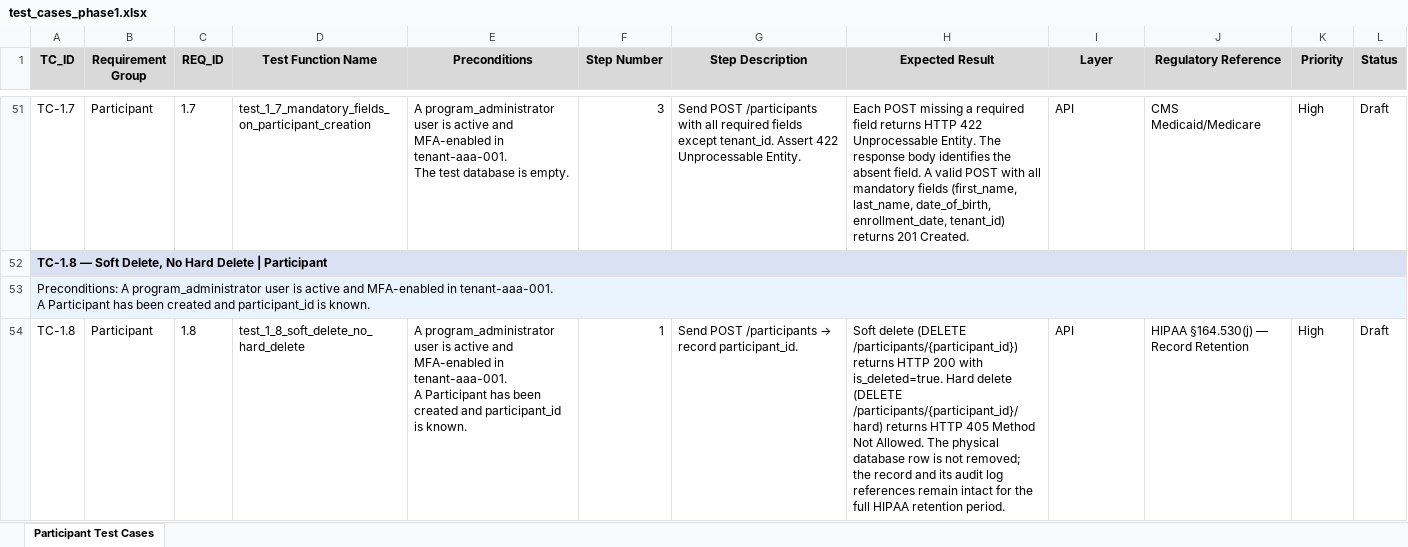
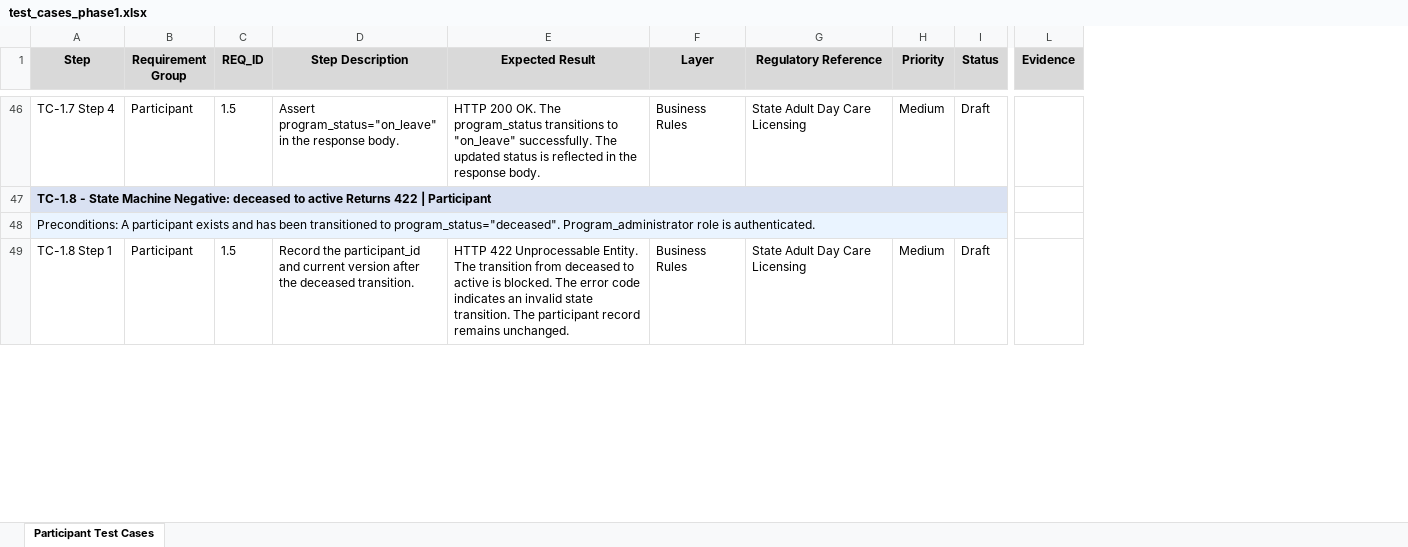
Before and after one commit to ptiprince/care-art-qa, an Excel workbook: test_cases/test_cases_phase1.xlsx, sheet Participant Test Cases, drawn as a sheet; only a part is shown, gaps mark what is left out; values as stored, in another font and other column widths than the file's, no borders; removed rows and columns are numbered as before the commit, all else as after; ↵ is a line break in a cell; the diff covers the shown part only; the diff names each change by its address in the sheet, - before the commit and + after, or states it on an @@ line.

```diff
--- a/test_cases/test_cases_phase1.xlsx (sheet Participant Test Cases)
+++ b/test_cases/test_cases_phase1.xlsx (sheet Participant Test Cases)
-column A (TC_ID), rows 51-54: TC-1.7 | TC-1.8 — Soft Delete, No Hard Delete | Participant | Preconditions: A program_administrator user is active and MFA-enabled in tenant-aaa-001. ↵ A Participant has been created and participant_id is known. | TC-1.8
+column A (Step), rows 46-49: TC-1.7 Step 4 | TC-1.8 - State Machine Negative: deceased to active Returns 422 | Participant | Preconditions: A participant exists and has been transitioned to program_status="deceased". Program_administrator role is authenticated. | TC-1.8 Step 1
-column D (Test Function Name), rows 51-54: test_1_7_mandatory_fields_on_participant_creation |  |  | test_1_8_soft_delete_no_hard_delete
-column E (Preconditions), rows 51-54: A program_administrator user is active and MFA-enabled in tenant-aaa-001. ↵ The test database is empty. |  |  | A program_administrator user is active and MFA-enabled in tenant-aaa-001. ↵ A Participant has been created and participant_id is known.
-column F (Step Number), rows 51-54: 3 |  |  | 1
+column L (Evidence), empty
-C46 (REQ_ID): 1.7
+C46 (REQ_ID): 1.5
-D46 (Step Description): Send POST /participants with all required fields except tenant_id. Assert 422 Unprocessable Entity.
+D46 (Step Description): Assert program_status="on_leave" in the response body.
-E46 (Expected Result): Each POST missing a required field returns HTTP 422 Unprocessable Entity. The response body identifies the absent field. A valid POST with all mandatory fields (first_name, last_name, date_of_birth, enrollment_date, tenant_id) returns 201 Created.
+E46 (Expected Result): HTTP 200 OK. The program_status transitions to "on_leave" successfully. The updated status is reflected in the response body.
-F46 (Layer): API
+F46 (Layer): Business Rules
-G46 (Regulatory Reference): CMS Medicaid/Medicare
+G46 (Regulatory Reference): State Adult Day Care Licensing
-H46 (Priority): High
+H46 (Priority): Medium
-C49 (REQ_ID): 1.8
+C49 (REQ_ID): 1.5
@@ D49 (Step Description): Send POST /participants → record participant_id. → Record the participant_id and current version after the deceased transition. @@
-E49 (Expected Result): Soft delete (DELETE /participants/{participant_id}) returns HTTP 200 with is_deleted=true. Hard delete (DELETE /participants/{participant_id}/hard) returns HTTP 405 Method Not Allowed. The physical database row is not removed; the record and its audit log references remain intact for the full HIPAA retention period.
+E49 (Expected Result): HTTP 422 Unprocessable Entity. The transition from deceased to active is blocked. The error code indicates an invalid state transition. The participant record remains unchanged.
-F49 (Layer): API
+F49 (Layer): Business Rules
-G49 (Regulatory Reference): HIPAA §164.530(j) — Record Retention
+G49 (Regulatory Reference): State Adult Day Care Licensing
-H49 (Priority): High
+H49 (Priority): Medium
```
Also changed, not shown: 17 added rows, 16 removed rows and 188 edited cells elsewhere in this sheet, 22 other files.
